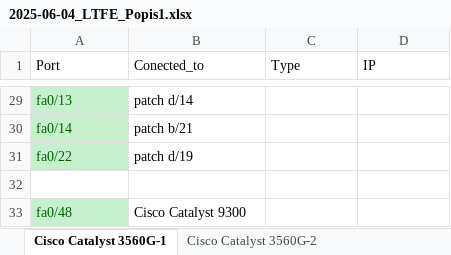
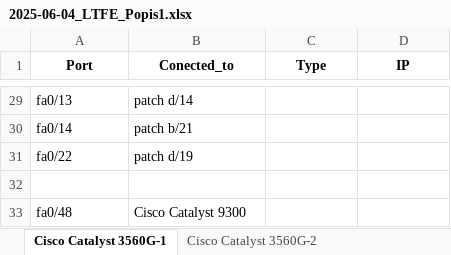
Before and after one commit to aljaz2008/network_topology_visualizer, an Excel workbook: LTFE_Popis1/2025-06-04_LTFE_Popis1.xlsx, sheet Cisco Catalyst 3560G-1, drawn as a sheet; only a part is shown, gaps mark what is left out; values as stored, in another font and other column widths than the file's, no borders; the diff covers the shown part only; the diff names each change by its address in the sheet, - before the commit and + after, or states it on an @@ line.

```diff
--- a/LTFE_Popis1/2025-06-04_LTFE_Popis1.xlsx (sheet Cisco Catalyst 3560G-1)
+++ b/LTFE_Popis1/2025-06-04_LTFE_Popis1.xlsx (sheet Cisco Catalyst 3560G-1)
@@ A1:D1 bold: off → on, alignment: left → center @@
@@ A29:A31 fill: #C6EFCE → none, text colour: #006100 → black @@
@@ A33 fill: #C6EFCE → none, text colour: #006100 → black @@
```
Also changed, not shown: cell formats elsewhere in this sheet, sheet Cisco Catalyst 3560G-2, sheet Cisco Catalyst 3560-3, sheet Cisco Small Business, sheet Cisco Catalyst 9200, sheet Cisco Catalyst 3650, sheet Patch_C, 2 more sheets, other sheet tabs, 3 other files.
